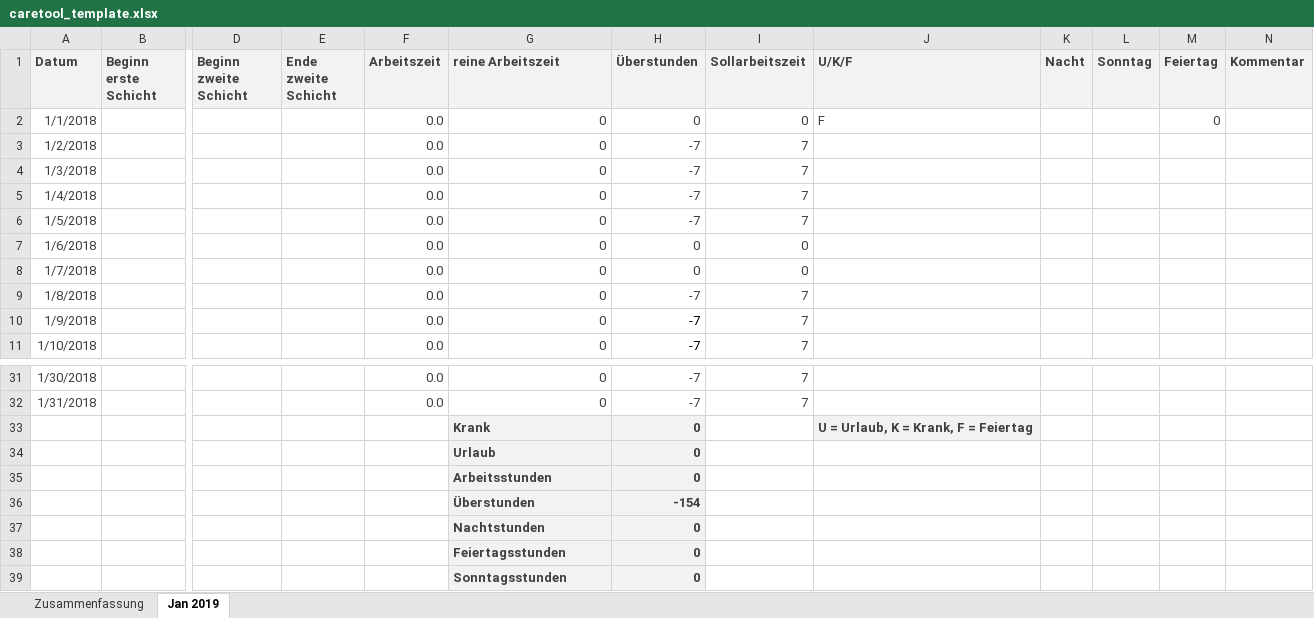
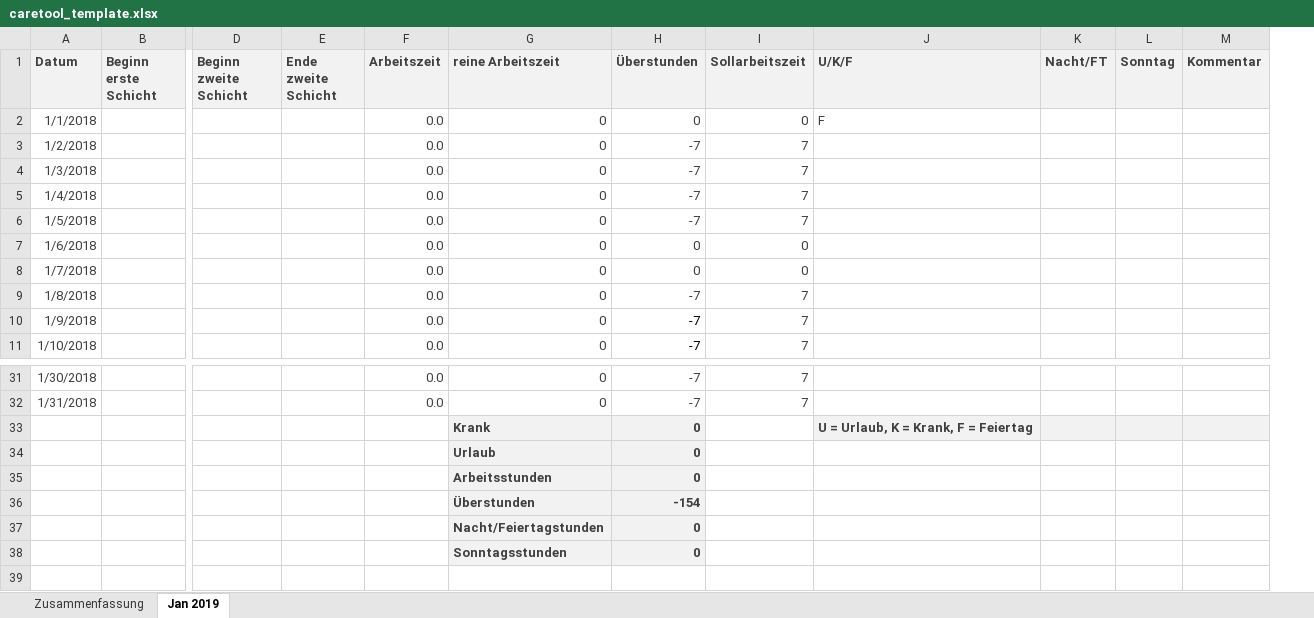
Before and after one commit to ewoelfel/caretool, an Excel workbook: src/main/resources/caretool_template.xlsx, sheet Jan 2019, drawn as a sheet; only a part is shown, gaps mark what is left out; values as stored, in another font and other column widths than the file's, no borders; conditional formats not drawn; removed rows and columns are numbered as before the commit, all else as after; rows hold the shown columns only; the diff names each change by its address in the sheet, - before the commit and + after, or states it on an @@ line.

Commit message:
include new template having night and holiday hours combined as requested

```diff
--- a/src/main/resources/caretool_template.xlsx (sheet Jan 2019)
+++ b/src/main/resources/caretool_template.xlsx (sheet Jan 2019)
-column K (Nacht), empty
+column K (Nacht/FT), empty
-column M (Feiertag), row 2: 0
-L33 fill: none
+L33 fill: #F2F2F2
-M33 fill: none
+M33 fill: #F2F2F2
-row 37:  |  |  |  |  | Nachtstunden | 0
-G37 (reine Arbeitszeit): Feiertagsstunden
+G37 (reine Arbeitszeit): Nacht/Feiertagstunden
```
Also changed, not shown: sheet Zusammenfassung, formulas that keep their value.
